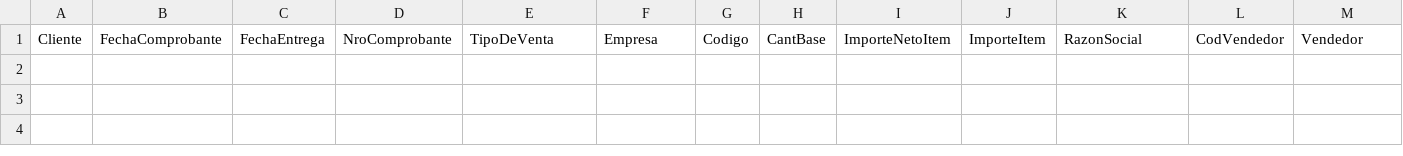
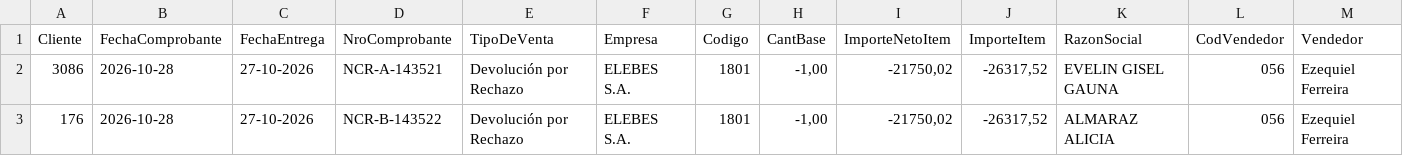
Before and after one commit to 1605-83/Reporte-Diario-Ventas, a CSV file: vivo/hoy.csv, drawn as a sheet; only a part is shown; rows hold the shown columns only; the diff names each change by its address in the sheet, - before the commit and + after, or states it on an @@ line.

```diff
--- a/vivo/hoy.csv
+++ b/vivo/hoy.csv
+row 2: 3086 | 2026-10-28 | 27-10-2026 | NCR-A-143521 | Devolución por Rechazo | ELEBES S.A. | 1801 | -1,00 | -21750,02 | -26317,52 | EVELIN GISEL GAUNA | 056 | Ezequiel Ferreira
+row 3: 176 | 2026-10-28 | 27-10-2026 | NCR-B-143522 | Devolución por Rechazo | ELEBES S.A. | 1801 | -1,00 | -21750,02 | -26317,52 | ALMARAZ ALICIA | 056 | Ezequiel Ferreira
```
Also changed, not shown: 1 other file.
